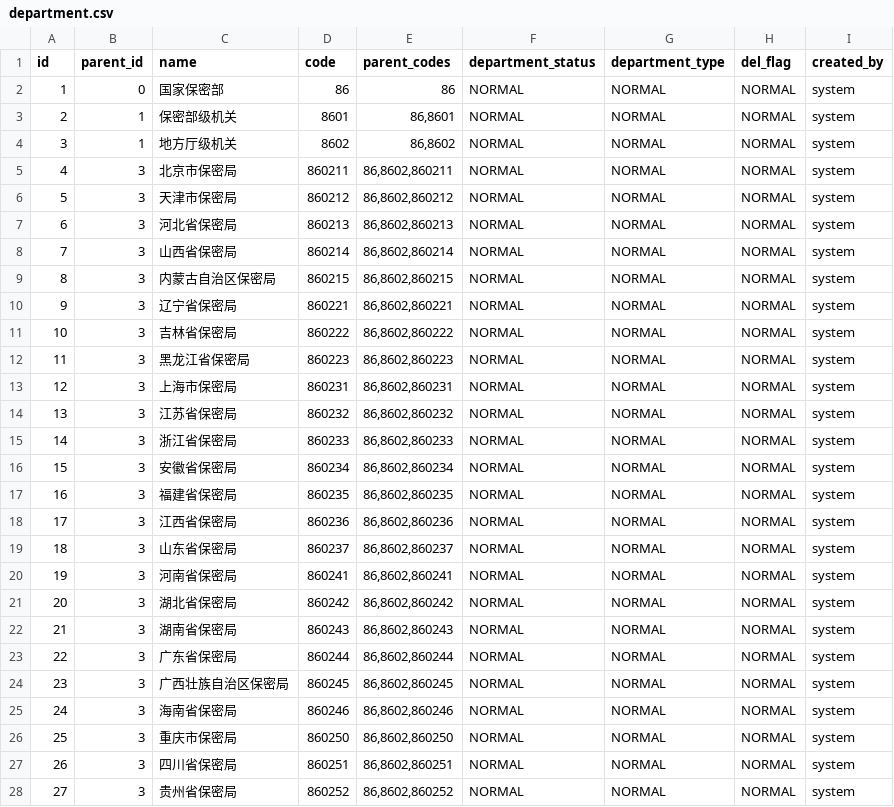
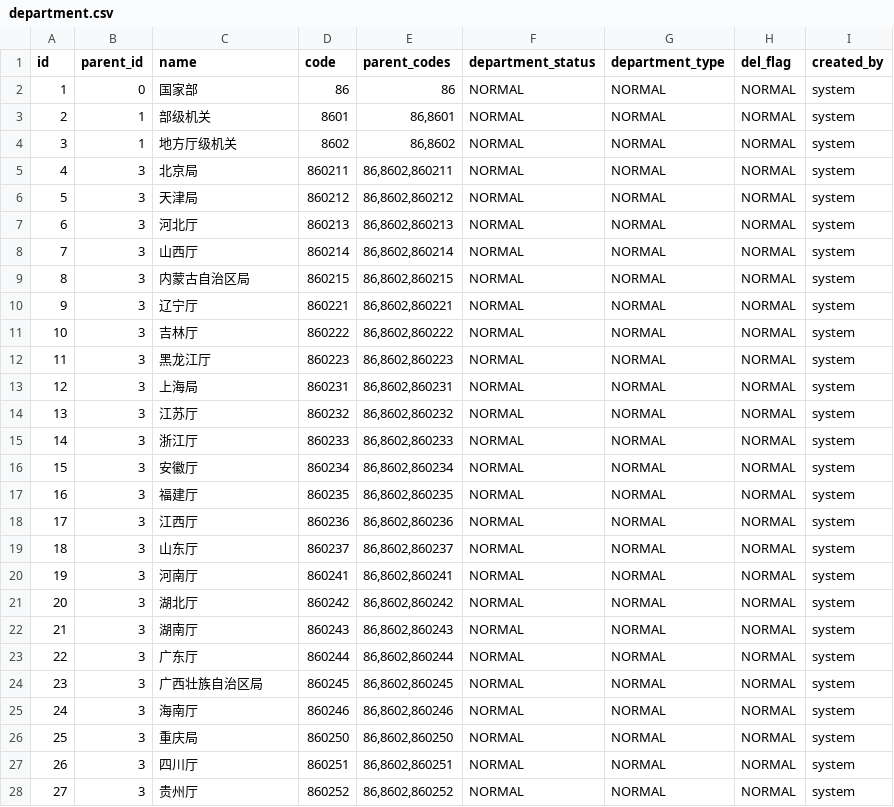
Before and after one commit to zichazijiu/tiku, a CSV file: src/main/resources/config/liquibase/department.csv, drawn as a sheet; only a part is shown; the diff covers the shown part only.

```diff
--- a/src/main/resources/config/liquibase/department.csv
+++ b/src/main/resources/config/liquibase/department.csv
@@ -1,28 +1,28 @@
 id;parent_id;name;code;parent_codes;department_status;department_type;del_flag;created_by
-1;0;国家保密部;86;86;NORMAL;NORMAL;NORMAL;system
-2;1;保密部级机关;8601;86,8601;NORMAL;NORMAL;NORMAL;system
+1;0;国家部;86;86;NORMAL;NORMAL;NORMAL;system
+2;1;部级机关;8601;86,8601;NORMAL;NORMAL;NORMAL;system
 3;1;地方厅级机关;8602;86,8602;NORMAL;NORMAL;NORMAL;system
-4;3;北京市保密局;860211;86,8602,860211;NORMAL;NORMAL;NORMAL;system
-5;3;天津市保密局;860212;86,8602,860212;NORMAL;NORMAL;NORMAL;system
-6;3;河北省保密局;860213;86,8602,860213;NORMAL;NORMAL;NORMAL;system
-7;3;山西省保密局;860214;86,8602,860214;NORMAL;NORMAL;NORMAL;system
-8;3;内蒙古自治区保密局;860215;86,8602,860215;NORMAL;NORMAL;NORMAL;system
-9;3;辽宁省保密局;860221;86,8602,860221;NORMAL;NORMAL;NORMAL;system
-10;3;吉林省保密局;860222;86,8602,860222;NORMAL;NORMAL;NORMAL;system
-11;3;黑龙江省保密局;860223;86,8602,860223;NORMAL;NORMAL;NORMAL;system
-12;3;上海市保密局;860231;86,8602,860231;NORMAL;NORMAL;NORMAL;system
-13;3;江苏省保密局;860232;86,8602,860232;NORMAL;NORMAL;NORMAL;system
-14;3;浙江省保密局;860233;86,8602,860233;NORMAL;NORMAL;NORMAL;system
-15;3;安徽省保密局;860234;86,8602,860234;NORMAL;NORMAL;NORMAL;system
-16;3;福建省保密局;860235;86,8602,860235;NORMAL;NORMAL;NORMAL;system
-17;3;江西省保密局;860236;86,8602,860236;NORMAL;NORMAL;NORMAL;system
-18;3;山东省保密局;860237;86,8602,860237;NORMAL;NORMAL;NORMAL;system
-19;3;河南省保密局;860241;86,8602,860241;NORMAL;NORMAL;NORMAL;system
-20;3;湖北省保密局;860242;86,8602,860242;NORMAL;NORMAL;NORMAL;system
-21;3;湖南省保密局;860243;86,8602,860243;NORMAL;NORMAL;NORMAL;system
-22;3;广东省保密局;860244;86,8602,860244;NORMAL;NORMAL;NORMAL;system
-23;3;广西壮族自治区保密局;860245;86,8602,860245;NORMAL;NORMAL;NORMAL;system
-24;3;海南省保密局;860246;86,8602,860246;NORMAL;NORMAL;NORMAL;system
-25;3;重庆市保密局;860250;86,8602,860250;NORMAL;NORMAL;NORMAL;system
-26;3;四川省保密局;860251;86,8602,860251;NORMAL;NORMAL;NORMAL;system
-27;3;贵州省保密局;860252;86,8602,860252;NORMAL;NORMAL;NORMAL;system
+4;3;北京局;860211;86,8602,860211;NORMAL;NORMAL;NORMAL;system
+5;3;天津局;860212;86,8602,860212;NORMAL;NORMAL;NORMAL;system
+6;3;河北厅;860213;86,8602,860213;NORMAL;NORMAL;NORMAL;system
+7;3;山西厅;860214;86,8602,860214;NORMAL;NORMAL;NORMAL;system
+8;3;内蒙古自治区局;860215;86,8602,860215;NORMAL;NORMAL;NORMAL;system
+9;3;辽宁厅;860221;86,8602,860221;NORMAL;NORMAL;NORMAL;system
+10;3;吉林厅;860222;86,8602,860222;NORMAL;NORMAL;NORMAL;system
+11;3;黑龙江厅;860223;86,8602,860223;NORMAL;NORMAL;NORMAL;system
+12;3;上海局;860231;86,8602,860231;NORMAL;NORMAL;NORMAL;system
+13;3;江苏厅;860232;86,8602,860232;NORMAL;NORMAL;NORMAL;system
+14;3;浙江厅;860233;86,8602,860233;NORMAL;NORMAL;NORMAL;system
+15;3;安徽厅;860234;86,8602,860234;NORMAL;NORMAL;NORMAL;system
+16;3;福建厅;860235;86,8602,860235;NORMAL;NORMAL;NORMAL;system
+17;3;江西厅;860236;86,8602,860236;NORMAL;NORMAL;NORMAL;system
+18;3;山东厅;860237;86,8602,860237;NORMAL;NORMAL;NORMAL;system
+19;3;河南厅;860241;86,8602,860241;NORMAL;NORMAL;NORMAL;system
+20;3;湖北厅;860242;86,8602,860242;NORMAL;NORMAL;NORMAL;system
+21;3;湖南厅;860243;86,8602,860243;NORMAL;NORMAL;NORMAL;system
+22;3;广东厅;860244;86,8602,860244;NORMAL;NORMAL;NORMAL;system
+23;3;广西壮族自治区局;860245;86,8602,860245;NORMAL;NORMAL;NORMAL;system
+24;3;海南厅;860246;86,8602,860246;NORMAL;NORMAL;NORMAL;system
+25;3;重庆局;860250;86,8602,860250;NORMAL;NORMAL;NORMAL;system
+26;3;四川厅;860251;86,8602,860251;NORMAL;NORMAL;NORMAL;system
+27;3;贵州厅;860252;86,8602,860252;NORMAL;NORMAL;NORMAL;system
```
Also changed, not shown: 38 edited cells elsewhere in this file, 3 other files.
